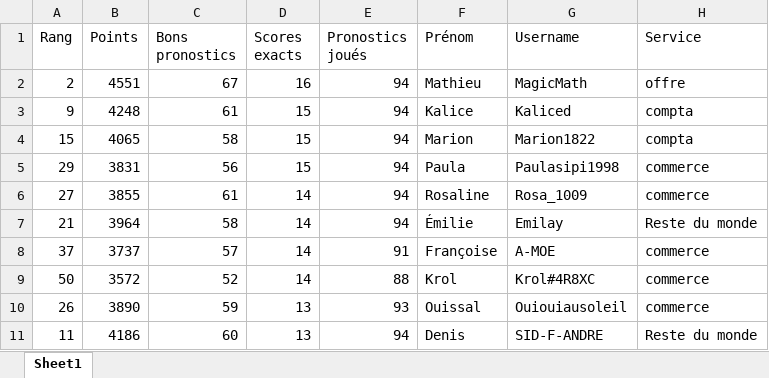
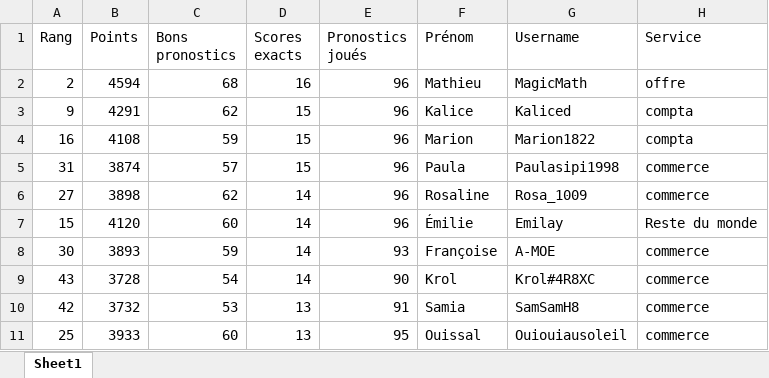
Before and after one commit to devilrock95/championnat-jja, an Excel workbook: snipers.xlsx, sheet Sheet1, drawn as a sheet; values as stored, in another font and other column widths than the file's, no borders; removed rows and columns are numbered as before the commit, all else as after; the diff names each change by its address in the sheet, - before the commit and + after, or states it on an @@ line.

```diff
--- a/snipers.xlsx (sheet Sheet1)
+++ b/snipers.xlsx (sheet Sheet1)
-B2 (Points): 4551
+B2 (Points): 4594
-C2 (Bons pronostics): 67
+C2 (Bons pronostics): 68
-E2:E7 (Pronostics joués): 94
+E2:E7 (Pronostics joués): 96
-B3 (Points): 4248
+B3 (Points): 4291
-C3 (Bons pronostics): 61
+C3 (Bons pronostics): 62
-A4 (Rang): 15
+A4 (Rang): 16
-B4 (Points): 4065
+B4 (Points): 4108
-C4 (Bons pronostics): 58
+C4 (Bons pronostics): 59
-A5 (Rang): 29
+A5 (Rang): 31
-B5 (Points): 3831
+B5 (Points): 3874
-C5 (Bons pronostics): 56
+C5 (Bons pronostics): 57
-B6 (Points): 3855
+B6 (Points): 3898
-C6 (Bons pronostics): 61
+C6 (Bons pronostics): 62
-A7 (Rang): 21
+A7 (Rang): 15
-B7 (Points): 3964
+B7 (Points): 4120
-C7 (Bons pronostics): 58
+C7 (Bons pronostics): 60
-A8 (Rang): 37
+A8 (Rang): 30
-B8 (Points): 3737
+B8 (Points): 3893
-C8 (Bons pronostics): 57
+C8 (Bons pronostics): 59
-E8 (Pronostics joués): 91
+E8 (Pronostics joués): 93
-A9 (Rang): 50
+A9 (Rang): 43
-B9 (Points): 3572
+B9 (Points): 3728
-C9 (Bons pronostics): 52
+C9 (Bons pronostics): 54
-E9 (Pronostics joués): 88
+E9 (Pronostics joués): 90
-row 10: 26 | 3890 | 59 | 13 | 93 | Ouissal | Ouiouiausoleil | commerce
-row 11: 11 | 4186 | 60 | 13 | 94 | Denis | SID-F-ANDRE | Reste du monde
+row 10: 42 | 3732 | 53 | 13 | 91 | Samia | SamSamH8 | commerce
+row 11: 25 | 3933 | 60 | 13 | 95 | Ouissal | Ouiouiausoleil | commerce
```
Also changed, not shown: chutes.xlsx, classement_individuel.xlsx, 6 other files.
